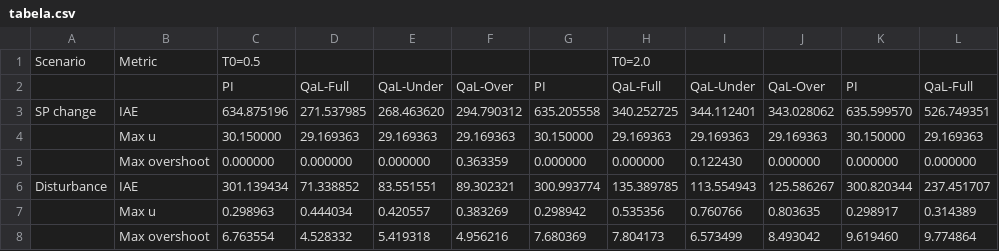
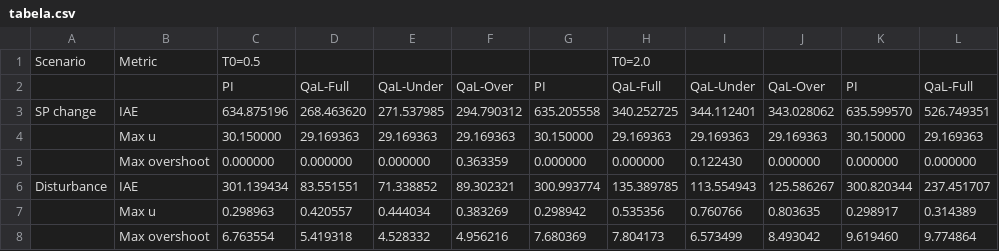
Before and after one commit to JaMusial/Q_learning_2026, a CSV file: Saved_data/tabela.csv, drawn as a sheet; only a part is shown; the diff names each change by its address in the sheet, - before the commit and + after, or states it on an @@ line.

```diff
--- a/Saved_data/tabela.csv
+++ b/Saved_data/tabela.csv
-D3: 271.537985
+D3: 268.463620
-E3: 268.463620
+E3: 271.537985
-D6: 71.338852
+D6: 83.551551
-E6: 83.551551
+E6: 71.338852
-D7: 0.444034
+D7: 0.420557
-E7: 0.420557
+E7: 0.444034
-D8: 4.528332
+D8: 5.419318
-E8: 5.419318
+E8: 4.528332
```
Also changed, not shown: 7 other files.
